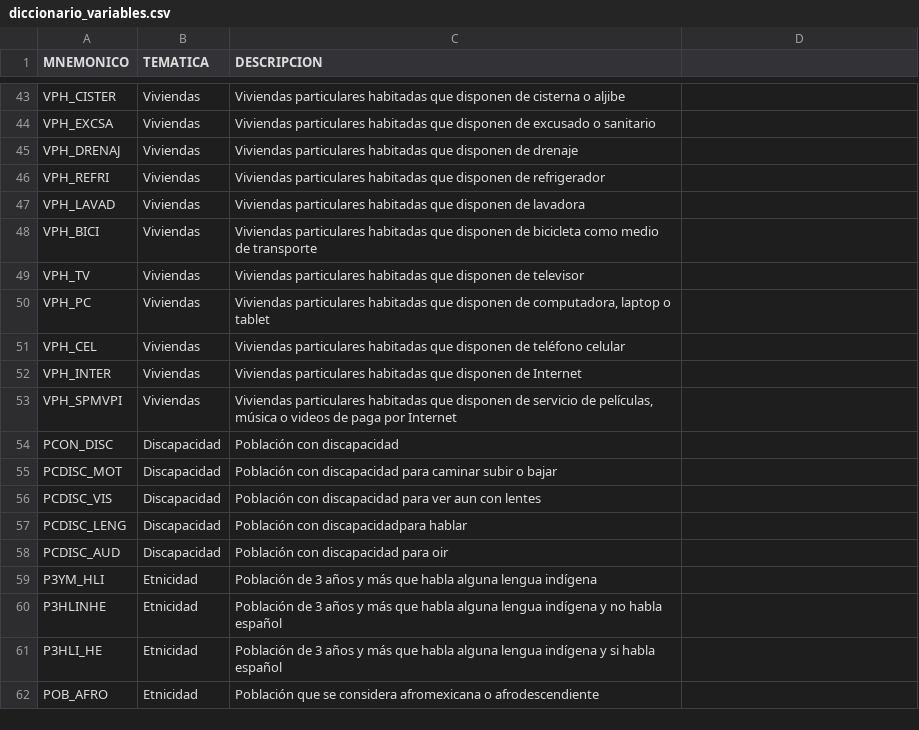
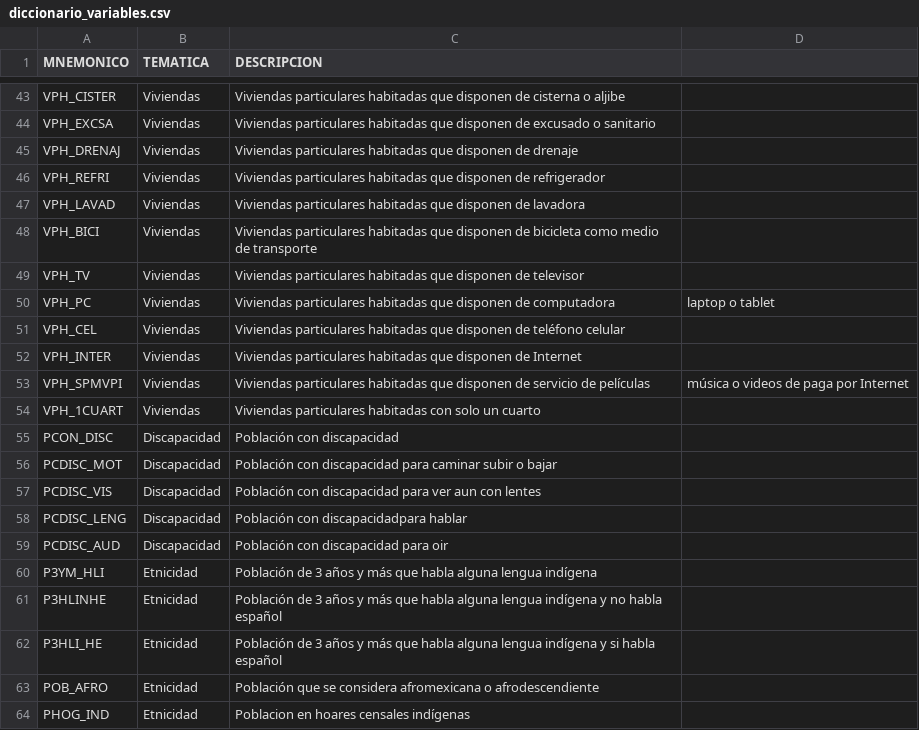
Before and after one commit to fdealbam/0entrada, a CSV file: diccionario_variables.csv, drawn as a sheet; only a part is shown, gaps mark what is left out.

Commit message:
Update diccionario_variables.csv
add:
'VPH_1CUART',         # Viviendas particulares habitadas con solo un cuarto
'PHOG_IND',           # Poblacion en hoares censales indígenas

```diff
--- a/diccionario_variables.csv
+++ b/diccionario_variables.csv
@@ -49,6 +49,7 @@ VPH_BICI,Viviendas,Viviendas particulares habitadas que disponen de bicicleta co
 VPH_TV,Viviendas,Viviendas particulares habitadas que disponen de televisor
-VPH_PC,Viviendas,"Viviendas particulares habitadas que disponen de computadora, laptop o tablet"
+VPH_PC,Viviendas,Viviendas particulares habitadas que disponen de computadora, laptop o tablet
 VPH_CEL,Viviendas,Viviendas particulares habitadas que disponen de teléfono celular
 VPH_INTER,Viviendas,Viviendas particulares habitadas que disponen de Internet
-VPH_SPMVPI,Viviendas,"Viviendas particulares habitadas que disponen de servicio de películas, música o videos de paga por Internet"
+VPH_SPMVPI,Viviendas,Viviendas particulares habitadas que disponen de servicio de películas, música o videos de paga por Internet
+VPH_1CUART,Viviendas,Viviendas particulares habitadas con solo un cuarto
 PCON_DISC,Discapacidad,Población con discapacidad
@@ -62 +63,2 @@ P3HLI_HE,Etnicidad,Población de 3 años y más que habla alguna lengua indígen
 POB_AFRO,Etnicidad,Población que se considera afromexicana o afrodescendiente
+PHOG_IND,Etnicidad,Poblacion en hoares censales indígenas
```
